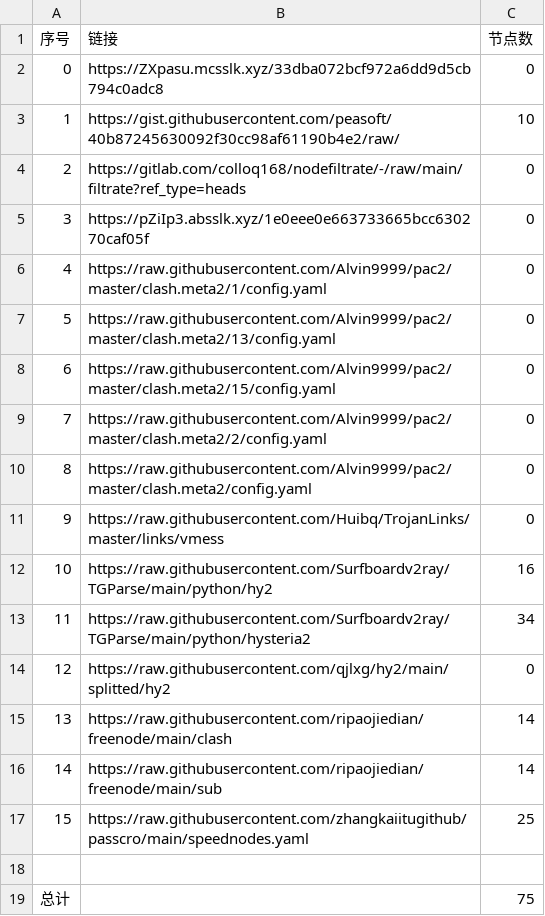
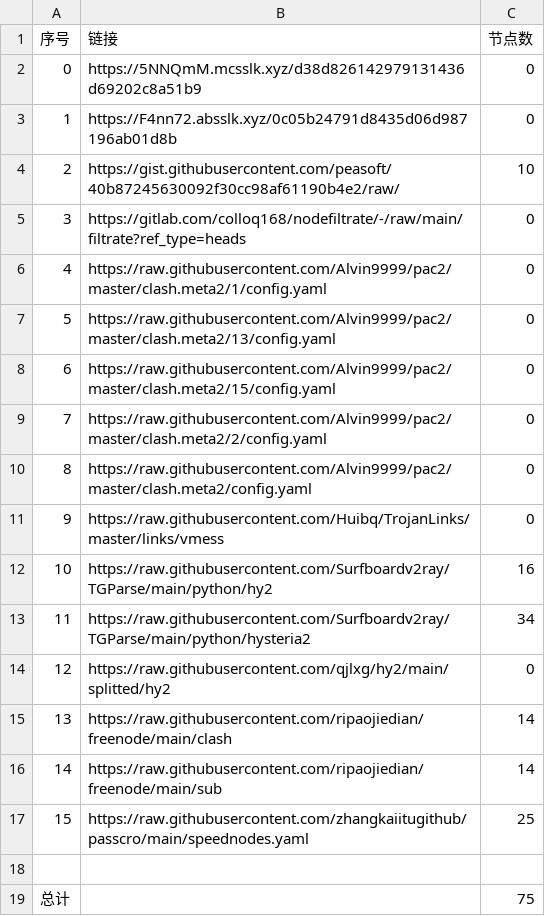
Before and after one commit to ohay5128/NoMoreWalls, a CSV file: list_result.csv, drawn as a sheet; removed rows and columns are numbered as before the commit, all else as after; the diff names each change by its address in the sheet, - before the commit and + after, or states it on an @@ line.

```diff
--- a/list_result.csv
+++ b/list_result.csv
+row 2: 0 | https://5NNQmM.mcsslk.xyz/d38d826142979131436d69202c8a51b9 | 0
@@ column A (序号) renumbered between rows 3 and 5 @@
-B3 (链接): https://ZXpasu.mcsslk.xyz/33dba072bcf972a6dd9d5cb794c0adc8
+B3 (链接): https://F4nn72.absslk.xyz/0c05b24791d8435d06d987196ab01d8b
-row 5: 3 | https://pZiIp3.absslk.xyz/1e0eee0e663733665bcc630270caf05f | 0
```
Also changed, not shown: 15 other files.
